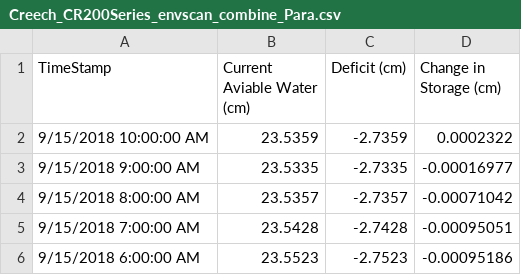
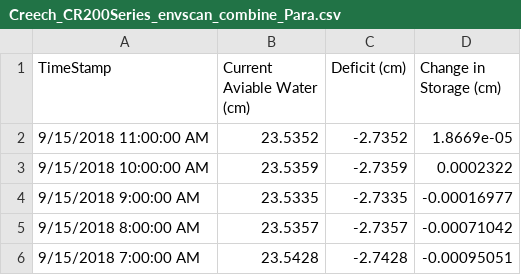
Before and after one commit to SoilMoisture/SoilMoisture.github.io, a CSV file: Creech_CR200Series_envscan_combine_Para.csv, drawn as a sheet; only a part is shown; the shorter side is filled out with more unchanged rows; the diff names each change by its address in the sheet, - before the commit and + after, or states it on an @@ line.

```diff
--- a/Creech_CR200Series_envscan_combine_Para.csv
+++ b/Creech_CR200Series_envscan_combine_Para.csv
+row 2: 9/15/2018 11:00:00 AM | 23.5352 | -2.7352 | 1.8669e-05
```
Also changed, not shown: Creech_CR1000_envscan_combine_Para.csv, 8 other files.
